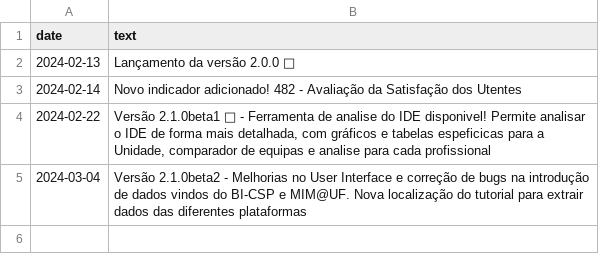
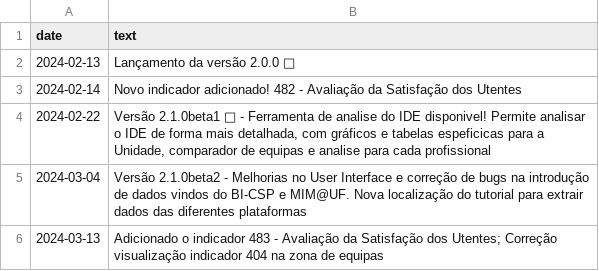
Before and after one commit to DiogoCarapito/mgfhub, a CSV file: content/novidades.csv, drawn as a sheet; the diff names each change by its address in the sheet, - before the commit and + after, or states it on an @@ line.

```diff
--- a/content/novidades.csv
+++ b/content/novidades.csv
+row 6: 2024-03-13 | Adicionado o indicador 483 - Avaliação da Satisfação dos Utentes; Correção visualização indicador 404 na zona de equipas
```
Also changed, not shown: content/changelog.csv.
